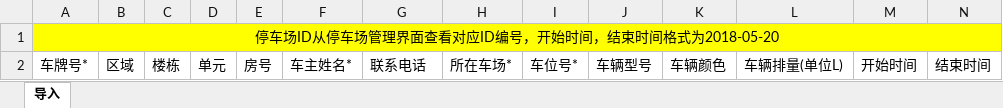
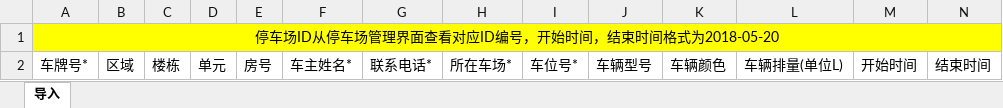
Before and after one commit to BH-M87/sy, an Excel workbook: app/templates/import_widompark_car_templates.xlsx, sheet 导入, drawn as a sheet; values as stored, in another font and other column widths than the file's, no borders; the diff names each change by its address in the sheet, - before the commit and + after, or states it on an @@ line.

```diff
--- a/app/templates/import_widompark_car_templates.xlsx (sheet 导入)
+++ b/app/templates/import_widompark_car_templates.xlsx (sheet 导入)
-G2: 联系电话
+G2: 联系电话*
```
Also changed, not shown: 1 other file.
